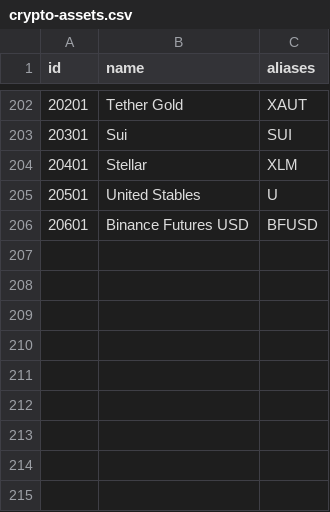
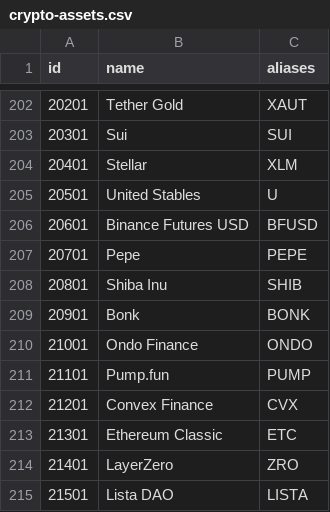
Before and after one commit to nxrates/mitch, a CSV file: ids/crypto-assets.csv, drawn as a sheet; only a part is shown, gaps mark what is left out; the diff names each change by its address in the sheet, - before the commit and + after, or states it on an @@ line.

Commit message:
feat(ids): allocate 9 crypto assets, guard Index::spread_bps
PEPE, SHIB, BONK, ONDO, PUMP, CVX, ETC, ZRO and LISTA had no rows in
crypto-assets.csv, so every pair using them fell through the resolver to an
FNV hash fallback and was served under a phantom ticker id: the decoded
class and instrument-type bits were hash noise, and shards were filed under
a non-MITCH id. All nine are live tickers with real history.

Allocated 20701..21501 on the existing step-100 convention. PEPE could not
be fuzzy-resolved instead: bare PEPE reached "pepsico" (equities) at 0.94
confidence, which is the mis-hit class the CR class filter exists to block.

Verified the new rows do not displace the lookalikes they sit beside:
ETH and WETH still fold to Ethereum (not Ethereum Classic), ETH+ to
Ethereum Plus, ZRX to 0x Protocol (not LayerZero), slisBNB and lisUSD to
their own Lista rows, OUSG and USDY to their own Ondo rows.

Index::spread_bps divided by mid() unguarded while the sibling
Tick::spread_bps guarded it, so the live path (integrity-check, the python
SDK) could produce NaN. Adopted the tick guard.

Length-parity guard updated 205 -> 214 per its own instruction to move with
the CSV.

```diff
--- a/ids/crypto-assets.csv
+++ b/ids/crypto-assets.csv
+row 207: 20701 | Pepe | PEPE
+row 208: 20801 | Shiba Inu | SHIB
+row 209: 20901 | Bonk | BONK
+row 210: 21001 | Ondo Finance | ONDO
+row 211: 21101 | Pump.fun | PUMP
+row 212: 21201 | Convex Finance | CVX
+row 213: 21301 | Ethereum Classic | ETC
+row 214: 21401 | LayerZero | ZRO
+row 215: 21501 | Lista DAO | LISTA
```
Also changed, not shown: 2 other files.
